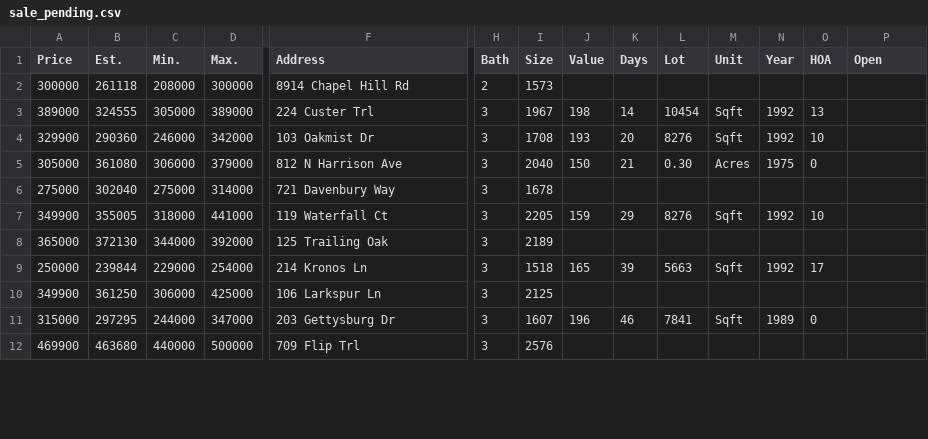
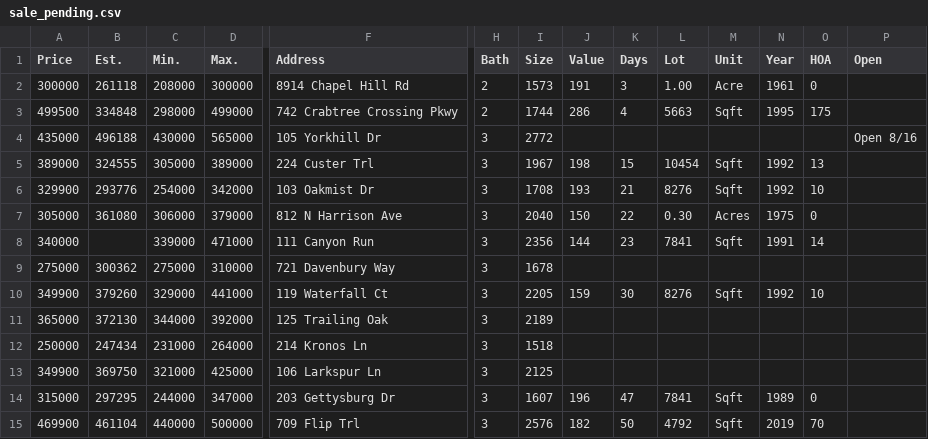
Before and after one commit to xgirma/moveto, a CSV file: data/27513/sale_pending.csv, drawn as a sheet; only a part is shown, gaps mark what is left out; removed rows and columns are numbered as before the commit, all else as after; rows hold the shown columns only; the diff covers the shown part only; the diff names each change by its address in the sheet, - before the commit and + after, or states it on an @@ line.

Commit message:
generate data for 27513

```diff
--- a/data/27513/sale_pending.csv
+++ b/data/27513/sale_pending.csv
-J2 (Value): (empty)
+J2 (Value): 191
-K2 (Days): (empty)
+K2 (Days): 3
-L2 (Lot): (empty)
+L2 (Lot): 1.00
-M2 (Unit): (empty)
+M2 (Unit): Acre
-N2 (Year): (empty)
+N2 (Year): 1961
-O2 (HOA): (empty)
+O2 (HOA): 0
+row 3: 499500 | 334848 | 298000 | 499000 | 742 Crabtree Crossing Pkwy | 2 | 1744 | 286 | 4 | 5663 | Sqft | 1995 | 175
+row 4: 435000 | 496188 | 430000 | 565000 | 105 Yorkhill Dr | 3 | 2772 |  |  |  |  |  |  | Open 8/16
-K5 (Days): 14
+K5 (Days): 15
-B6 (Est.): 290360
+B6 (Est.): 293776
-C6 (Min.): 246000
+C6 (Min.): 254000
-K6 (Days): 20
+K6 (Days): 21
-K7 (Days): 21
+K7 (Days): 22
+row 8: 340000 |  | 339000 | 471000 | 111 Canyon Run | 3 | 2356 | 144 | 23 | 7841 | Sqft | 1991 | 14
-B9 (Est.): 302040
+B9 (Est.): 300362
-D9 (Max.): 314000
+D9 (Max.): 310000
-B10 (Est.): 355005
+B10 (Est.): 379260
-C10 (Min.): 318000
+C10 (Min.): 329000
-K10 (Days): 29
+K10 (Days): 30
-row 9: 250000 | 239844 | 229000 | 254000 | 214 Kronos Ln | 3 | 1518 | 165 | 39 | 5663 | Sqft | 1992 | 17
+row 12: 250000 | 247434 | 231000 | 264000 | 214 Kronos Ln | 3 | 1518
-B13 (Est.): 361250
+B13 (Est.): 369750
-C13 (Min.): 306000
+C13 (Min.): 321000
-K14 (Days): 46
+K14 (Days): 47
-B15 (Est.): 463680
+B15 (Est.): 461104
-J15 (Value): (empty)
+J15 (Value): 182
-K15 (Days): (empty)
+K15 (Days): 50
-L15 (Lot): (empty)
+L15 (Lot): 4792
-M15 (Unit): (empty)
+M15 (Unit): Sqft
-N15 (Year): (empty)
+N15 (Year): 2019
-O15 (HOA): (empty)
+O15 (HOA): 70
```
Also changed, not shown: 5 added rows, 1 removed row and 20 edited cells elsewhere in this file, data/27513/by_days.csv, data/27513/by_price.csv, 13 other files.
